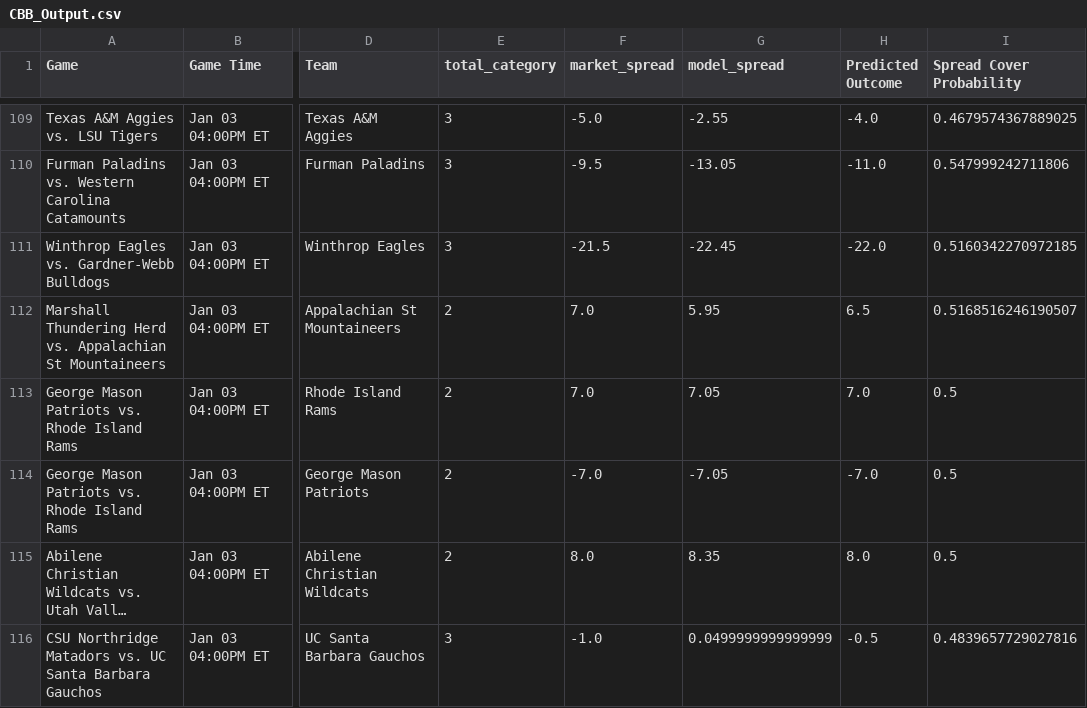
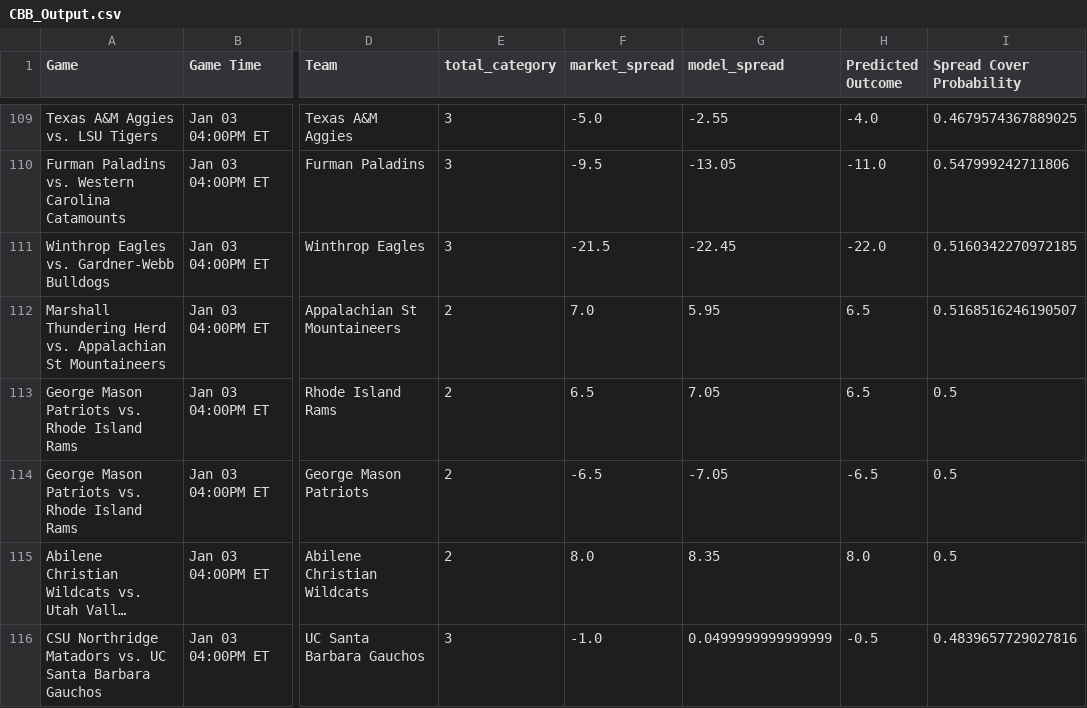
Before and after one commit to trashduty/cbb, a CSV file: CBB_Output.csv, drawn as a sheet; only a part is shown, gaps mark what is left out; long unchanged cells end in …; the diff covers the shown part only; the diff names each change by its address in the sheet, - before the commit and + after, or states it on an @@ line.

```diff
--- a/CBB_Output.csv
+++ b/CBB_Output.csv
-F113 (market_spread): 7.0
+F113 (market_spread): 6.5
-H113 (Predicted Outcome): 7.0
+H113 (Predicted Outcome): 6.5
-F114 (market_spread): -7.0
+F114 (market_spread): -6.5
-H114 (Predicted Outcome): -7.0
+H114 (Predicted Outcome): -6.5
```
Also changed, not shown: 61 edited cells elsewhere in this file, 1 other file.
